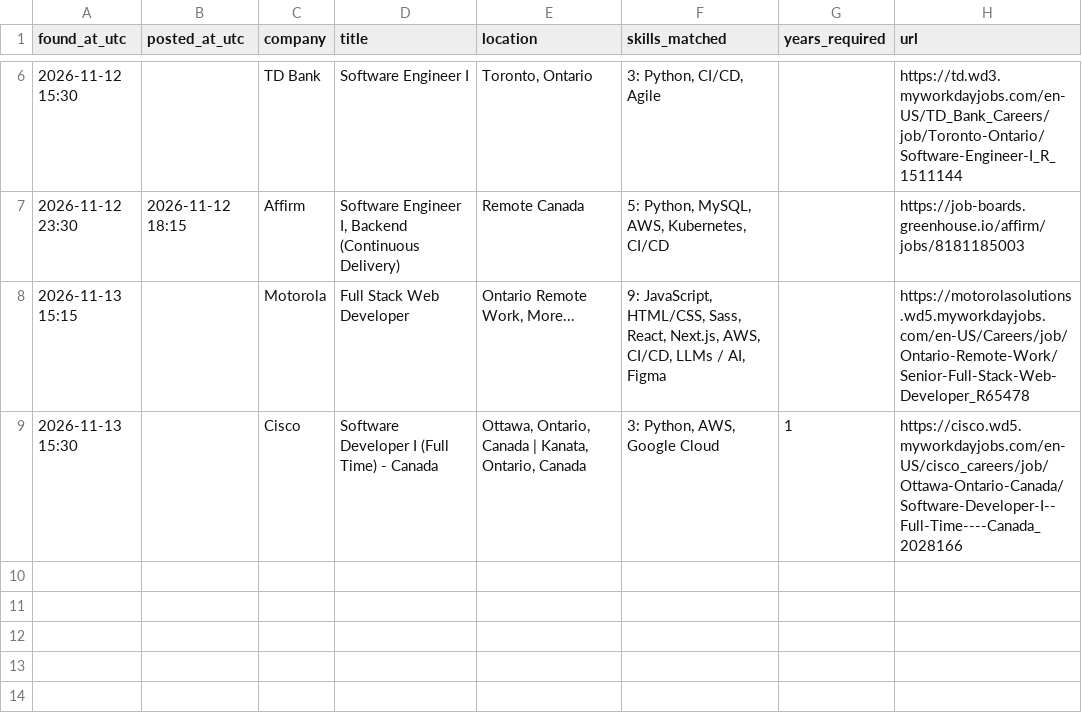
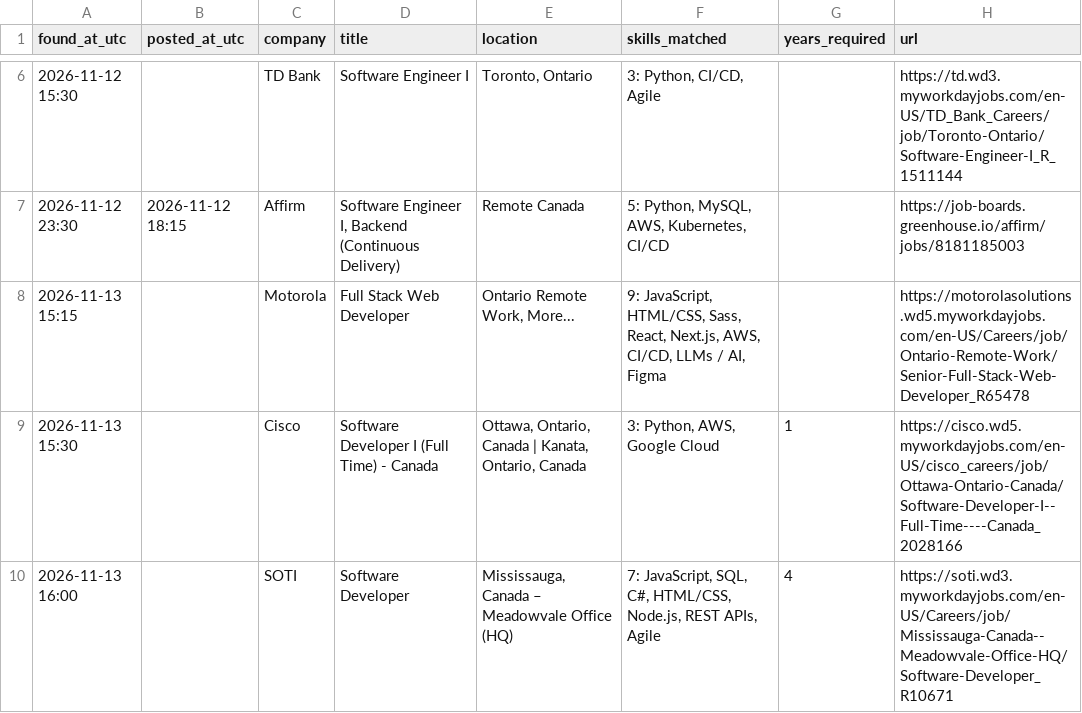
Before and after one commit to JaydanZ/Job-Watcher, a CSV file: jobs_found.csv, drawn as a sheet; only a part is shown, gaps mark what is left out.

```diff
--- a/jobs_found.csv
+++ b/jobs_found.csv
@@ -9 +9,2 @@ found_at_utc,posted_at_utc,company,title,location,skills_matched,years_required,
 2026-11-13 15:30,,Cisco,Software Developer I (Full Time) - Canada,"Ottawa, Ontario, Canada | Kanata, Ontario, Canada","3: Python, AWS, Google Cloud",1,https://cisco.wd5.myworkdayjobs.com/en-US/cisco_careers/job/Ottawa-Ontario-Canada/Software-Developer-I--Full-Time----Canada_2028166
+2026-11-13 16:00,,SOTI,Software Developer,"Mississauga, Canada – Meadowvale Office (HQ)","7: JavaScript, SQL, C#, HTML/CSS, Node.js, REST APIs, Agile",4,https://soti.wd3.myworkdayjobs.com/en-US/Careers/job/Mississauga-Canada--Meadowvale-Office-HQ/Software-Developer_R10671
```
Also changed, not shown: 1 other file.
